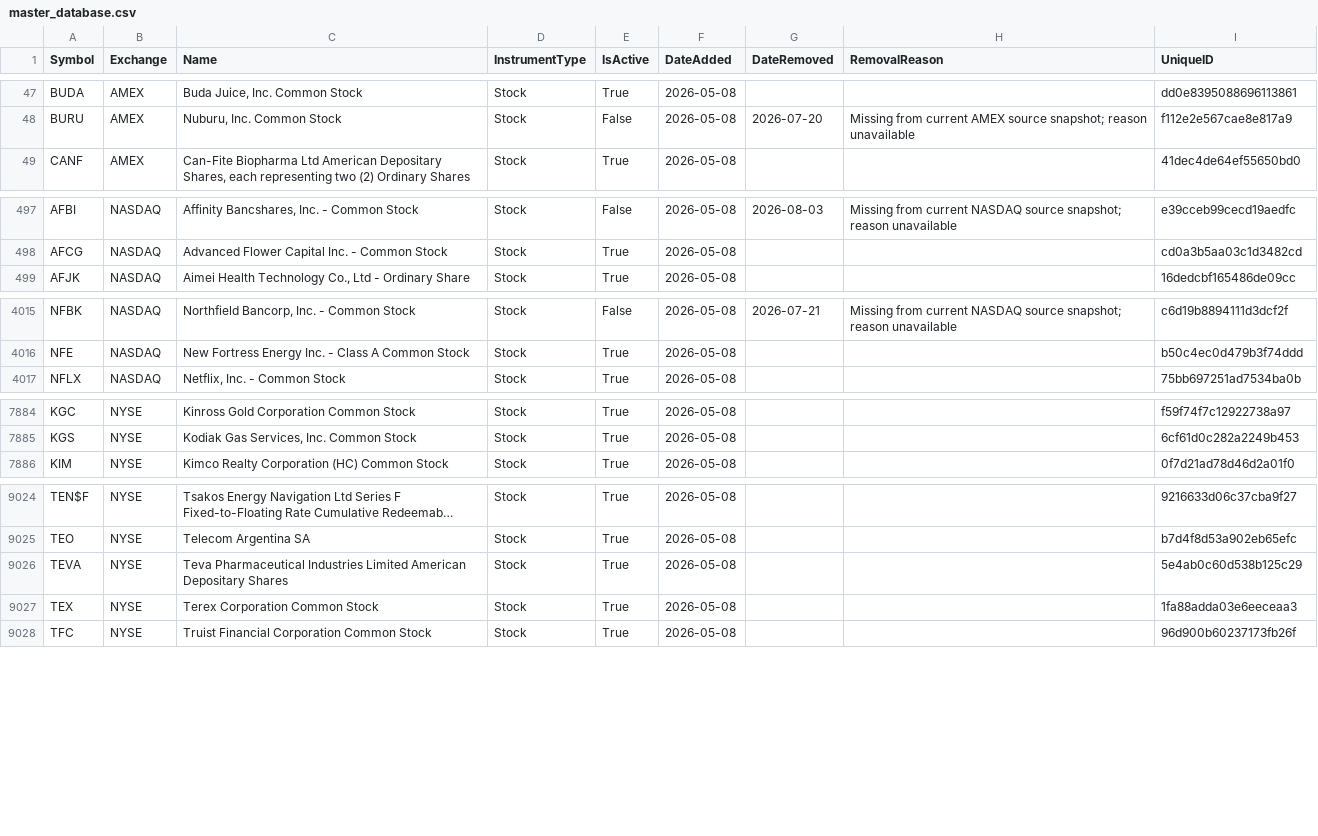
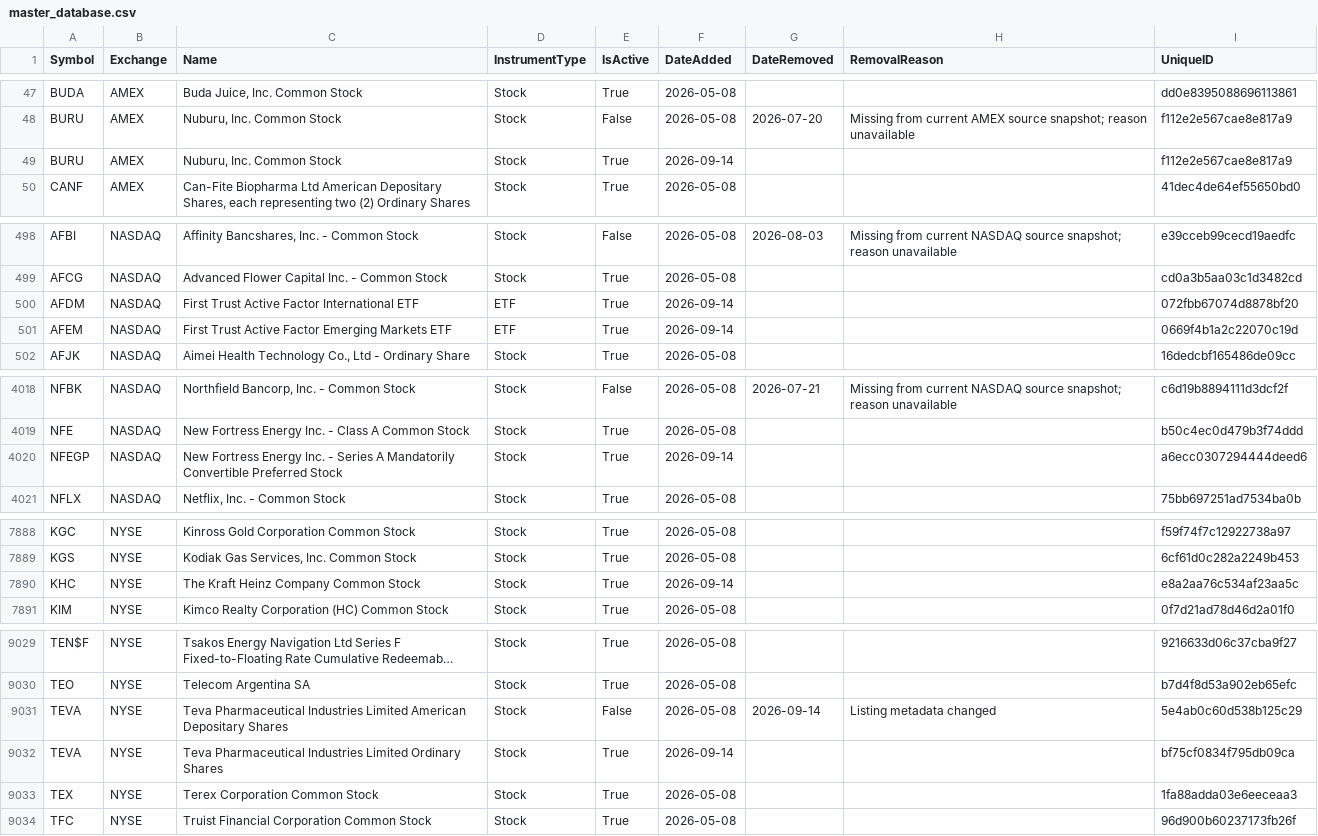
Before and after one commit to mrft/ticker-chronicle, a CSV file: data/master_database.csv, drawn as a sheet; only a part is shown, gaps mark what is left out; long unchanged cells end in …; addresses are those after the commit; the diff covers the shown part only; the diff names each change by its address in the sheet, - before the commit and + after, or states it on an @@ line.

```diff
--- a/data/master_database.csv
+++ b/data/master_database.csv
+row 49: BURU | AMEX | Nuburu, Inc. Common Stock | Stock | True | 2026-09-14 |  |  | f112e2e567cae8e817a9
+row 500: AFDM | NASDAQ | First Trust Active Factor International ETF | ETF | True | 2026-09-14 |  |  | 072fbb67074d8878bf20
+row 501: AFEM | NASDAQ | First Trust Active Factor Emerging Markets ETF | ETF | True | 2026-09-14 |  |  | 0669f4b1a2c22070c19d
+row 4020: NFEGP | NASDAQ | New Fortress Energy Inc. - Series A Mandatorily Convertible Preferred Stock | Stock | True | 2026-09-14 |  |  | a6ecc0307294444deed6
+row 7890: KHC | NYSE | The Kraft Heinz Company Common Stock | Stock | True | 2026-09-14 |  |  | e8a2aa76c534af23aa5c
+row 9031: TEVA | NYSE | Teva Pharmaceutical Industries Limited American Depositary Shares | Stock | False | 2026-05-08 | 2026-09-14 | Listing metadata changed | 5e4ab0c60d538b125c29
-C9032 (Name): …Industries Limited American Depositary Shares
+C9032 (Name): …Industries Limited Ordinary Shares
-F9032 (DateAdded): 2026-05-08
+F9032 (DateAdded): 2026-09-14
-I9032 (UniqueID): 5e4ab0c60d538b125c29
+I9032 (UniqueID): bf75cf0834f795db09ca
```
Also changed, not shown: 15 edited cells elsewhere in this file, data/raw/amex.csv, data/raw/nasdaq.csv, 2 other files.
